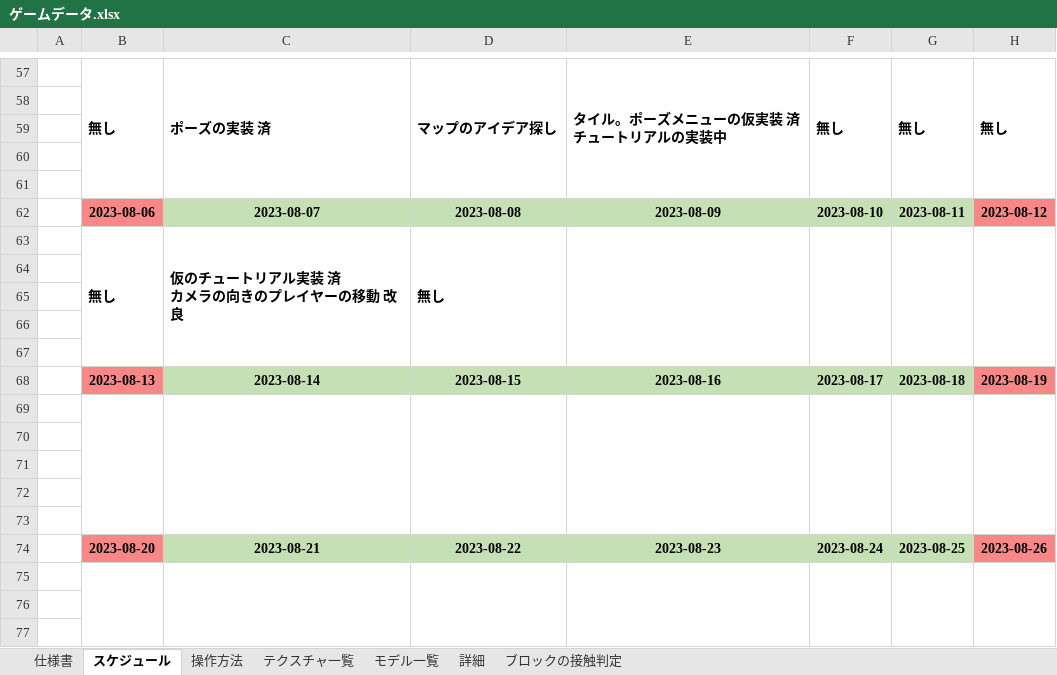
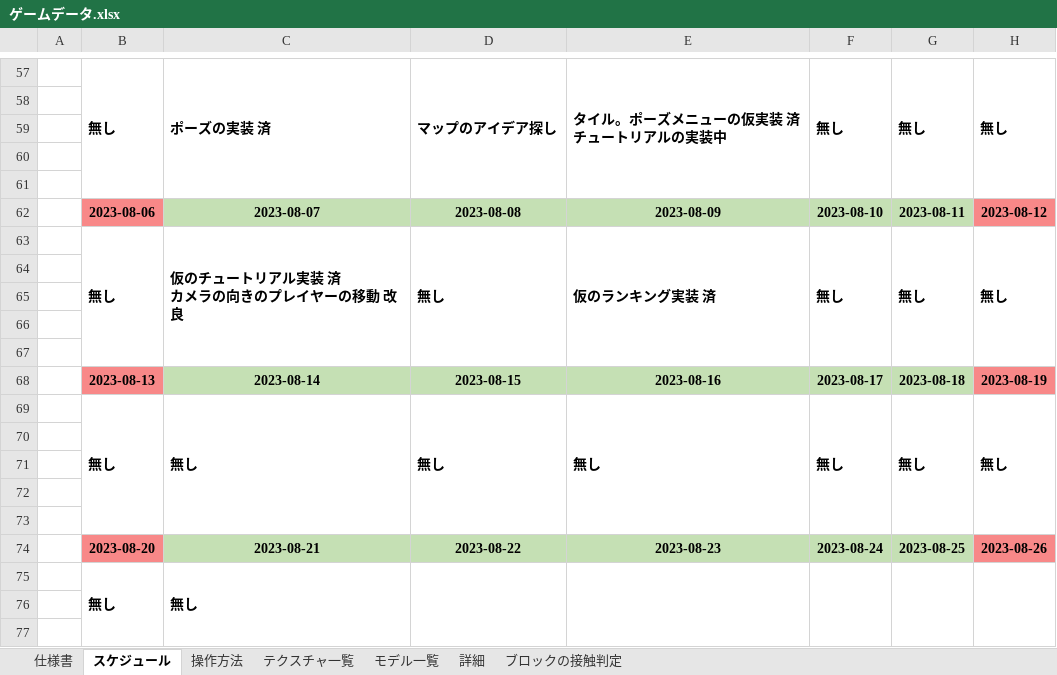
Before and after one commit to keisuke0211/pixel, an Excel workbook: data/ゲームデータ.xlsx, sheet スケジュール, drawn as a sheet; only a part is shown, gaps mark what is left out; values as stored, in another font and other column widths than the file's, no borders; removed rows and columns are numbered as before the commit, all else as after; ↵ is a line break in a cell; the diff names each change by its address in the sheet, - before the commit and + after, or states it on an @@ line.

```diff
--- a/data/ゲームデータ.xlsx (sheet スケジュール)
+++ b/data/ゲームデータ.xlsx (sheet スケジュール)
-row 63:  | 無し | 仮のチュートリアル実装 済 ↵ カメラの向きのプレイヤーの移動 改良 | 無し
+row 63:  | 無し | 仮のチュートリアル実装 済 ↵ カメラの向きのプレイヤーの移動 改良 | 無し | 仮のランキング実装 済 | 無し | 無し | 無し
-row 69: (empty)
+row 69:  | 無し | 無し | 無し | 無し | 無し | 無し | 無し
-row 75: (empty)
+row 75:  | 無し | 無し
```
Also changed, not shown: 12 other files.
